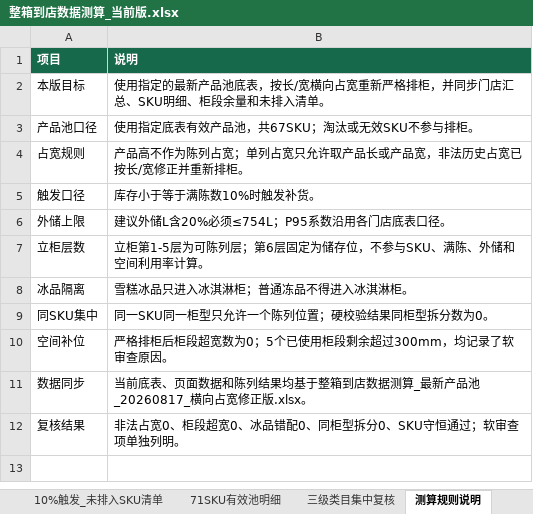
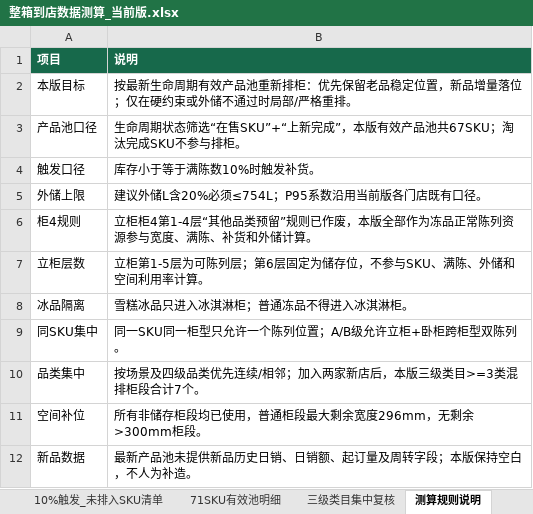
Before and after one commit to pengyuyan8910-cpu/frozen-carton-app, an Excel workbook: data/source/整箱到店数据测算_当前版.xlsx, sheet 测算规则说明, drawn as a sheet; values as stored, in another font and other column widths than the file's, no borders; removed rows and columns are numbered as before the commit, all else as after; the diff names each change by its address in the sheet, - before the commit and + after, or states it on an @@ line.

```diff
--- a/data/source/整箱到店数据测算_当前版.xlsx (sheet 测算规则说明)
+++ b/data/source/整箱到店数据测算_当前版.xlsx (sheet 测算规则说明)
-B2 (说明): 使用指定的最新产品池底表，按长/宽横向占宽重新严格排柜，并同步门店汇总、SKU明细、柜段余量和未排入清单。
+B2 (说明): 按最新生命周期有效产品池重新排柜：优先保留老品稳定位置，新品增量落位；仅在硬约束或外储不通过时局部/严格重排。
-B3 (说明): 使用指定底表有效产品池，共67SKU；淘汰或无效SKU不参与排柜。
+B3 (说明): 生命周期状态筛选“在售SKU”+“上新完成”，本版有效产品池共67SKU；淘汰完成SKU不参与排柜。
-row 4: 占宽规则 | 产品高不作为陈列占宽；单列占宽只允许取产品长或产品宽，非法历史占宽已按长/宽修正并重新排柜。
-B5 (说明): 建议外储L含20%必须≤754L；P95系数沿用各门店底表口径。
+B5 (说明): 建议外储L含20%必须≤754L；P95系数沿用当前版各门店既有口径。
+row 6: 柜4规则 | 立柜柜4第1-4层“其他品类预留”规则已作废，本版全部作为冻品正常陈列资源参与宽度、满陈、补货和外储计算。
-B9 (说明): 同一SKU同一柜型只允许一个陈列位置；硬校验结果同柜型拆分数为0。
+B9 (说明): 同一SKU同一柜型只允许一个陈列位置；A/B级允许立柜+卧柜跨柜型双陈列。
+row 10: 品类集中 | 按场景及四级品类优先连续/相邻；加入两家新店后，本版三级类目>=3类混排柜段合计7个。
-B11 (说明): 严格排柜后柜段超宽数为0；5个已使用柜段剩余超过300mm，均记录了软审查原因。
+B11 (说明): 所有非储存柜段均已使用，普通柜段最大剩余宽度296mm，无剩余>300mm柜段。
-row 11: 数据同步 | 当前底表、页面数据和陈列结果均基于整箱到店数据测算_最新产品池_20260817_横向占宽修正版.xlsx。
-row 12: 复核结果 | 非法占宽0、柜段超宽0、冰品错配0、同柜型拆分0、SKU守恒通过；软审查项单独列明。
+row 12: 新品数据 | 最新产品池未提供新品历史日销、日销额、起订量及周转字段；本版保持空白，不人为补造。
```
Also changed, not shown: sheet 10%触发_外储明细, sheet 10%触发_未排入SKU清单, sheet 10%触发_SKU明细, sheet 10%触发_门店汇总, sheet 10%触发_柜段余量, sheet 71SKU有效池明细, 2 more sheets, hidden cells.
